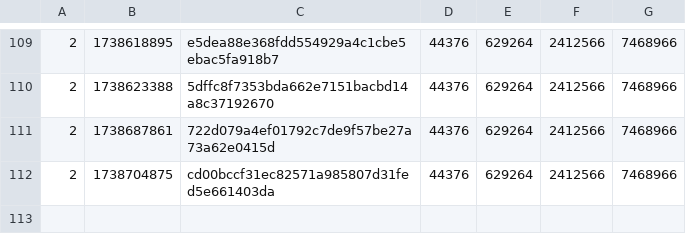
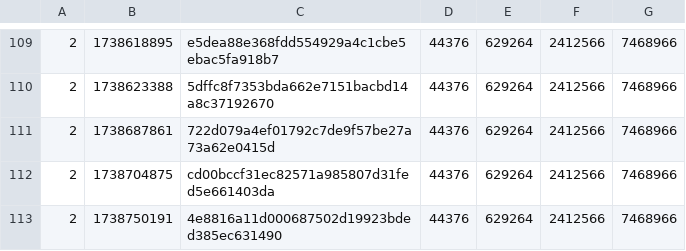
Before and after one commit to SAT-R/sa1, a CSV file: reports/progress-sa1-matching.csv, drawn as a sheet; only a part is shown, gaps mark what is left out; the diff names each change by its address in the sheet, - before the commit and + after, or states it on an @@ line.

```diff
--- a/reports/progress-sa1-matching.csv
+++ b/reports/progress-sa1-matching.csv
+row 113: 2 | 1738750191 | 4e8816a11d000687502d19923bded385ec631490 | 44376 | 629264 | 2412566 | 7468966
```
Also changed, not shown: reports/progress-sa1-nonmatching.csv, 1 other file.
